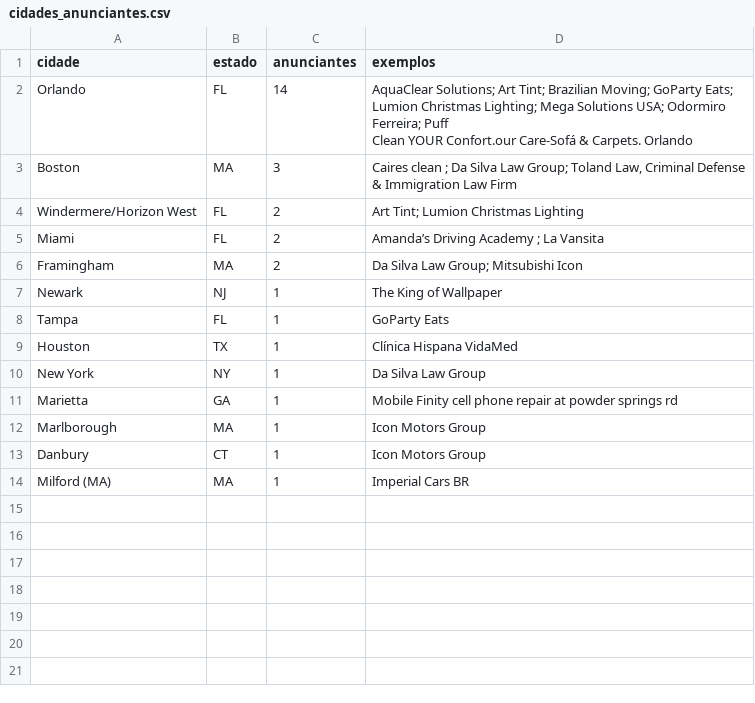
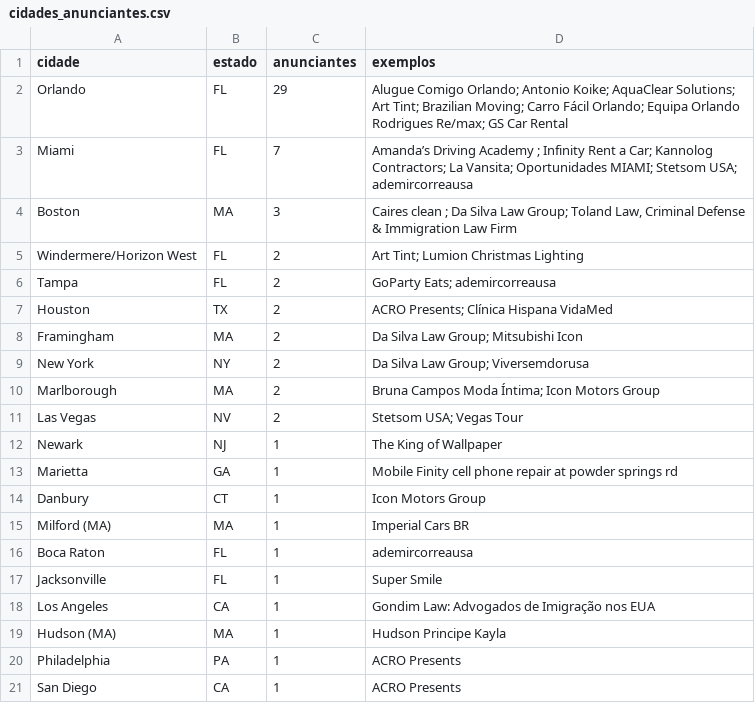
Before and after one commit to nathanalves17/nathanalves17, a CSV file: data/eua/cidades_anunciantes.csv, drawn as a sheet.

```diff
--- a/data/eua/cidades_anunciantes.csv
+++ b/data/eua/cidades_anunciantes.csv
@@ -1,15 +1,21 @@
 cidade,estado,anunciantes,exemplos
-Orlando,FL,14,"AquaClear Solutions; Art Tint; Brazilian Moving; GoParty Eats; Lumion Christmas Lighting; Mega Solutions USA; Odormiro Ferreira; Puff
-Clean YOUR Confort.our Care-Sofá & Carpets. Orlando"
+Orlando,FL,29,Alugue Comigo Orlando; Antonio Koike; AquaClear Solutions; Art Tint; Brazilian Moving; Carro Fácil Orlando; Equipa Orlando Rodrigues Re/max; GS Car Rental
+Miami,FL,7,Amanda’s Driving Academy ; Infinity Rent a Car; Kannolog Contractors; La Vansita; Oportunidades MIAMI; Stetsom USA; ademircorreausa
 Boston,MA,3,"Caires clean ; Da Silva Law Group; Toland Law, Criminal Defense & Immigration Law Firm"
 Windermere/Horizon West,FL,2,Art Tint; Lumion Christmas Lighting
-Miami,FL,2,Amanda’s Driving Academy ; La Vansita
+Tampa,FL,2,GoParty Eats; ademircorreausa
+Houston,TX,2,ACRO Presents; Clínica Hispana VidaMed
 Framingham,MA,2,Da Silva Law Group; Mitsubishi Icon
+New York,NY,2,Da Silva Law Group; Viversemdorusa
+Marlborough,MA,2,Bruna Campos Moda Íntima; Icon Motors Group
+Las Vegas,NV,2,Stetsom USA; Vegas Tour
 Newark,NJ,1,The King of Wallpaper
-Tampa,FL,1,GoParty Eats
-Houston,TX,1,Clínica Hispana VidaMed
-New York,NY,1,Da Silva Law Group
 Marietta,GA,1,Mobile Finity cell phone repair at powder springs rd
-Marlborough,MA,1,Icon Motors Group
 Danbury,CT,1,Icon Motors Group
 Milford (MA),MA,1,Imperial Cars BR
+Boca Raton,FL,1,ademircorreausa
+Jacksonville,FL,1,Super Smile
+Los Angeles,CA,1,Gondim Law: Advogados de Imigração nos EUA
+Hudson (MA),MA,1,Hudson Principe Kayla
+Philadelphia,PA,1,ACRO Presents
+San Diego,CA,1,ACRO Presents
```
Also changed, not shown: 3 other files.
